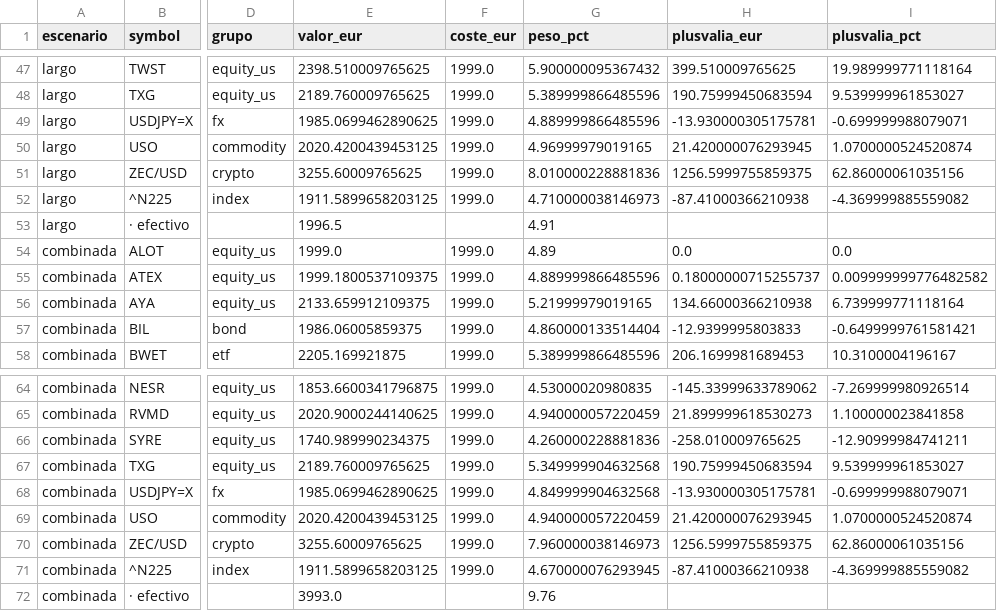
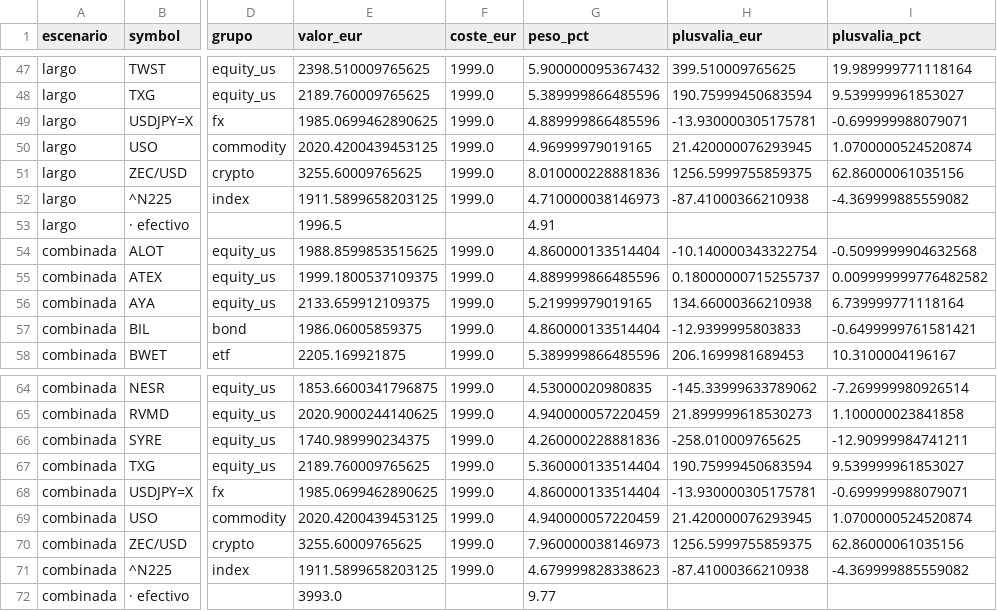
Before and after one commit to pepeperez14/qscan, a CSV file: portfolio/composicion.csv, drawn as a sheet; only a part is shown, gaps mark what is left out; the diff covers the shown part only; the diff names each change by its address in the sheet, - before the commit and + after, or states it on an @@ line.

```diff
--- a/portfolio/composicion.csv
+++ b/portfolio/composicion.csv
-E54 (valor_eur): 1999.0
+E54 (valor_eur): 1988.8599853515625
-G54 (peso_pct): 4.89
+G54 (peso_pct): 4.860000133514404
-H54 (plusvalia_eur): 0.0
+H54 (plusvalia_eur): -10.140000343322754
-I54 (plusvalia_pct): 0.0
+I54 (plusvalia_pct): -0.5099999904632568
-G67 (peso_pct): 5.349999904632568
+G67 (peso_pct): 5.360000133514404
-G68 (peso_pct): 4.849999904632568
+G68 (peso_pct): 4.860000133514404
-G71 (peso_pct): 4.670000076293945
+G71 (peso_pct): 4.679999828338623
-G72 (peso_pct): 9.76
+G72 (peso_pct): 9.77
```
Also changed, not shown: 26 edited cells elsewhere in this file.
